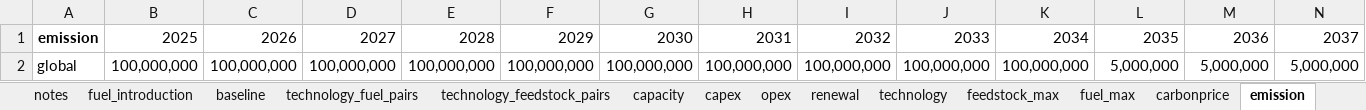
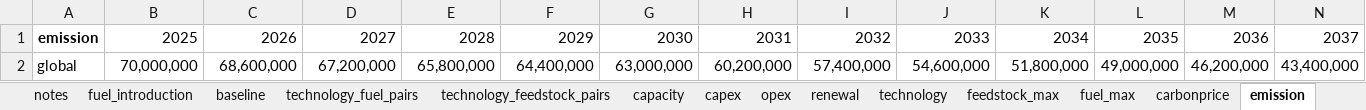
Before and after one commit to PLANiT-Institute/systempathway, an Excel workbook: database/steel_data_0310_global.xlsx, sheet emission, drawn as a sheet; only a part is shown; values as stored, in another font and other column widths than the file's, no borders; removed rows and columns are numbered as before the commit, all else as after; rows hold the shown columns only; the diff names each change by its address in the sheet, - before the commit and + after, or states it on an @@ line.

```diff
--- a/database/steel_data_0310_global.xlsx (sheet emission)
+++ b/database/steel_data_0310_global.xlsx (sheet emission)
-row 2: global | 100,000,000 | 100,000,000 | 100,000,000 | 100,000,000 | 100,000,000 | 100,000,000 | 100,000,000 | 100,000,000 | 100,000,000 | 100,000,000 | 5,000,000 | 5,000,000 | 5,000,000
+row 2: global | 70,000,000 | 68,600,000 | 67,200,000 | 65,800,000 | 64,400,000 | 63,000,000 | 60,200,000 | 57,400,000 | 54,600,000 | 51,800,000 | 49,000,000 | 46,200,000 | 43,400,000
```
Also changed, not shown: results_global.xlsx, 1 other file.
